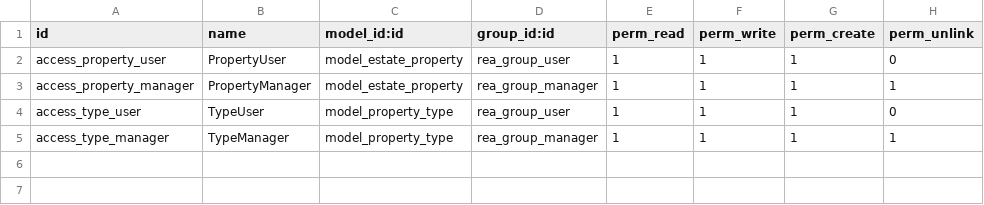
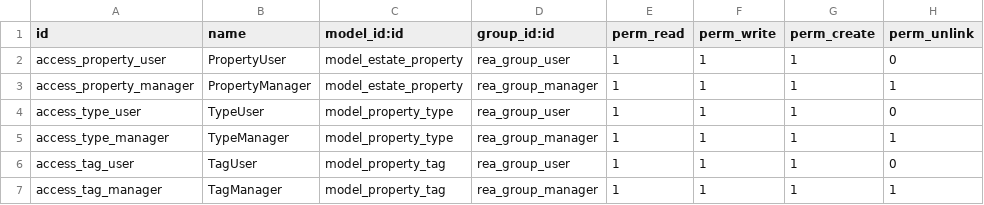
Before and after one commit to jbustio/Curso, a CSV file: addons/ReA/security/ir.model.access.csv, drawn as a sheet; the diff names each change by its address in the sheet, - before the commit and + after, or states it on an @@ line.

```diff
--- a/addons/ReA/security/ir.model.access.csv
+++ b/addons/ReA/security/ir.model.access.csv
+row 6: access_tag_user | TagUser | model_property_tag | rea_group_user | 1 | 1 | 1 | 0
+row 7: access_tag_manager | TagManager | model_property_tag | rea_group_manager | 1 | 1 | 1 | 1
```
Also changed, not shown: 5 other files.
